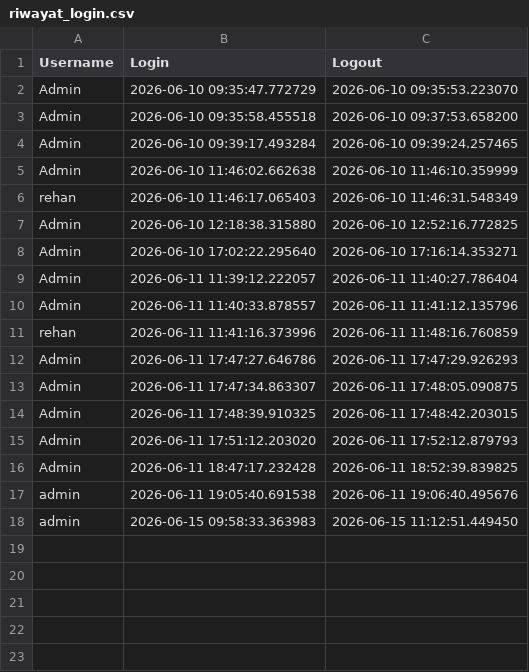
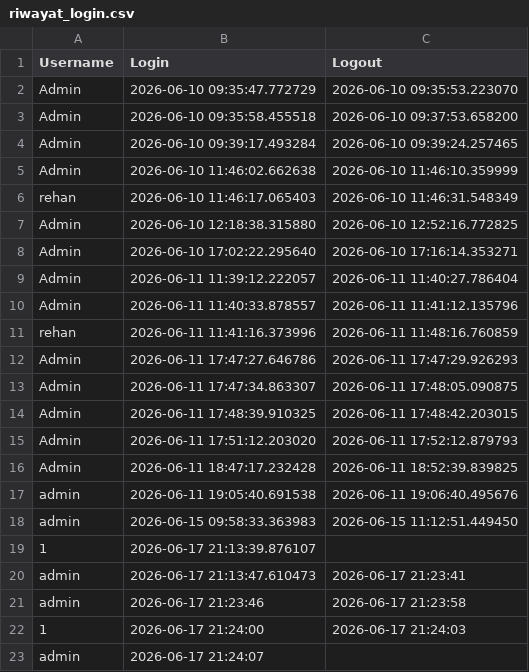
Before and after one commit to raihanalinsky/uas, a CSV file: database/riwayat_login.csv, drawn as a sheet.

Commit message:
memperbaiki riwayat login

```diff
--- a/database/riwayat_login.csv
+++ b/database/riwayat_login.csv
@@ -18 +18,6 @@ admin,2026-06-11 19:05:40.691538,2026-06-11 19:06:40.495676
 admin,2026-06-15 09:58:33.363983,2026-06-15 11:12:51.449450
+1,2026-06-17 21:13:39.876107,
+admin,2026-06-17 21:13:47.610473,2026-06-17 21:23:41
+admin,2026-06-17 21:23:46,2026-06-17 21:23:58
+1,2026-06-17 21:24:00,2026-06-17 21:24:03
+admin,2026-06-17 21:24:07,
```
Also changed, not shown: 7 other files.
